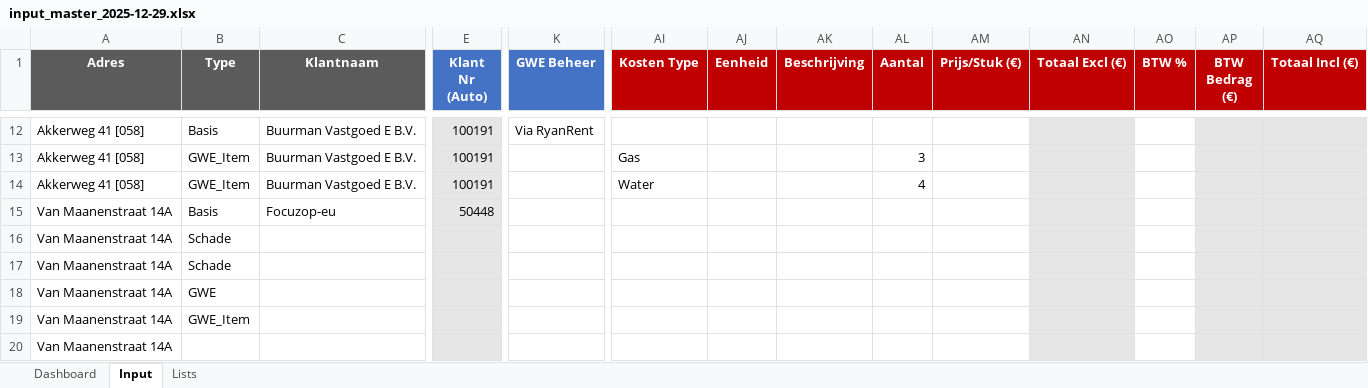
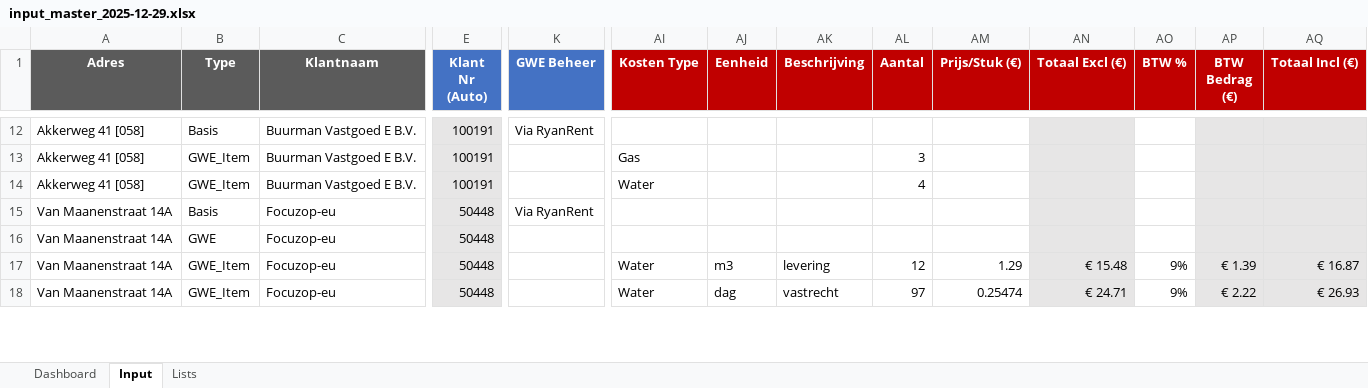
Before and after one commit to aljereau/eindafrekening-generator, an Excel workbook: Eindafrekening/Eindafrekening Inputs/input_master_2025-12-29.xlsx, sheet Input, drawn as a sheet; only a part is shown, gaps mark what is left out; values as stored, in another font and other column widths than the file's, no borders; conditional formats not drawn; removed rows and columns are numbered as before the commit, all else as after; rows hold the shown columns only; the diff covers the shown part only; the diff names each change by its address in the sheet, - before the commit and + after, or states it on an @@ line.

```diff
--- a/Eindafrekening/Eindafrekening Inputs/input_master_2025-12-29.xlsx (sheet Input)
+++ b/Eindafrekening/Eindafrekening Inputs/input_master_2025-12-29.xlsx (sheet Input)
-K15 (GWE Beheer): (empty)
+K15 (GWE Beheer): Via RyanRent
-row 16: Van Maanenstraat 14A | Schade
-row 17: Van Maanenstraat 14A | Schade
-C16:C18 (Klantnaam): (empty)
+C16:C18 (Klantnaam): Focuzop-eu
-E16:E18 (Klant Nr (Auto)): (empty)
+E16:E18 (Klant Nr (Auto)): 50448
-AI17:AI18 (Kosten Type): (empty)
+AI17:AI18 (Kosten Type): Water
-AJ17 (Eenheid): (empty)
+AJ17 (Eenheid): m3
-AK17 (Beschrijving): (empty)
+AK17 (Beschrijving): levering
-AL17 (Aantal): (empty)
+AL17 (Aantal): 12
-AM17 (Prijs/Stuk (€)): (empty)
+AM17 (Prijs/Stuk (€)): 1.29
-AN17 (Totaal Excl (€)): (empty)
+AN17 (Totaal Excl (€)): € 15.48
-AO17:AO18 (BTW %): (empty)
+AO17:AO18 (BTW %): 9%
-AP17 (BTW Bedrag (€)): (empty)
+AP17 (BTW Bedrag (€)): € 1.39
-AQ17 (Totaal Incl (€)): (empty)
+AQ17 (Totaal Incl (€)): € 16.87
-B18 (Type): (empty)
+B18 (Type): GWE_Item
-AJ18 (Eenheid): (empty)
+AJ18 (Eenheid): dag
-AK18 (Beschrijving): (empty)
+AK18 (Beschrijving): vastrecht
-AL18 (Aantal): (empty)
+AL18 (Aantal): 97
-AM18 (Prijs/Stuk (€)): (empty)
+AM18 (Prijs/Stuk (€)): 0.25474
-AN18 (Totaal Excl (€)): (empty)
+AN18 (Totaal Excl (€)): € 24.71
-AP18 (BTW Bedrag (€)): (empty)
+AP18 (BTW Bedrag (€)): € 2.22
-AQ18 (Totaal Incl (€)): (empty)
+AQ18 (Totaal Incl (€)): € 26.93
```
Also changed, not shown: 12 added rows, 18 removed rows and 41 edited cells elsewhere in this sheet, sheet Dashboard, formulas that keep their value, 23 other files.
